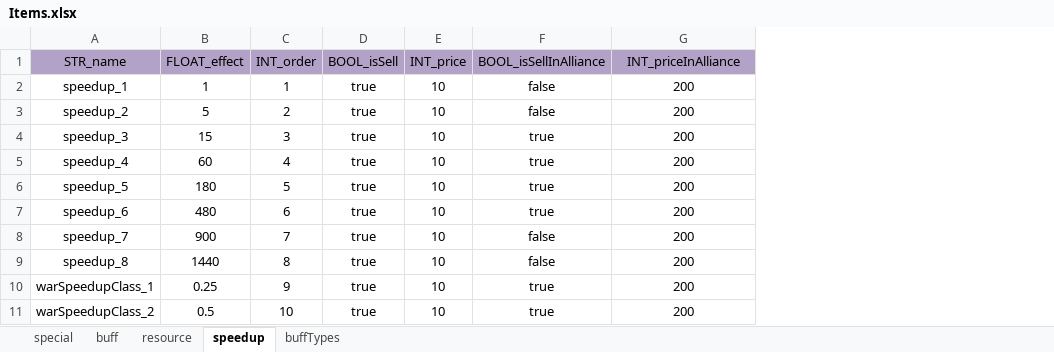
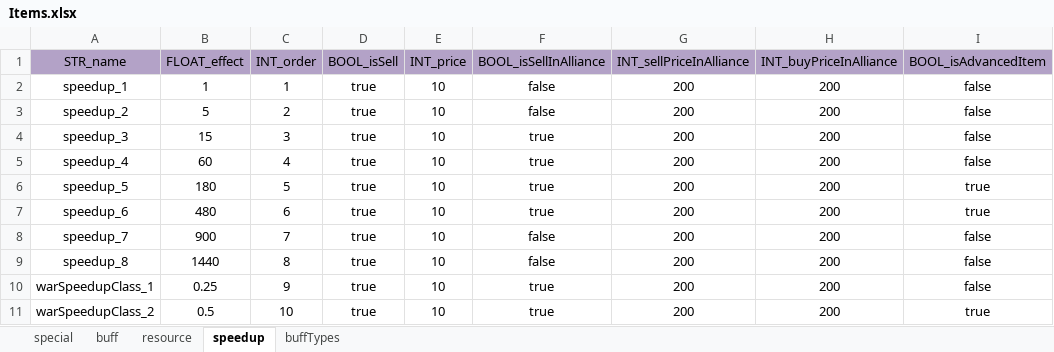
Before and after one commit to ModunZhang/kod_client, an Excel workbook: gameData/shared/Items.xlsx, sheet speedup, drawn as a sheet; values as stored, in another font and other column widths than the file's, no borders; the diff names each change by its address in the sheet, - before the commit and + after, or states it on an @@ line.

```diff
--- a/gameData/shared/Items.xlsx (sheet speedup)
+++ b/gameData/shared/Items.xlsx (sheet speedup)
+column H (INT_buyPriceInAlliance), rows 2-11: all 200
+column I (BOOL_isAdvancedItem), rows 2-11: false | false | false | false | true | true | false | false | false | true
-G1: INT_priceInAlliance
+G1: INT_sellPriceInAlliance
```
Also changed, not shown: sheet resource, sheet special, sheet buff, gameData/shared/AllianceInitData.xlsx, gameData/shared/DragonEquipments.xlsx, 35 other files.
